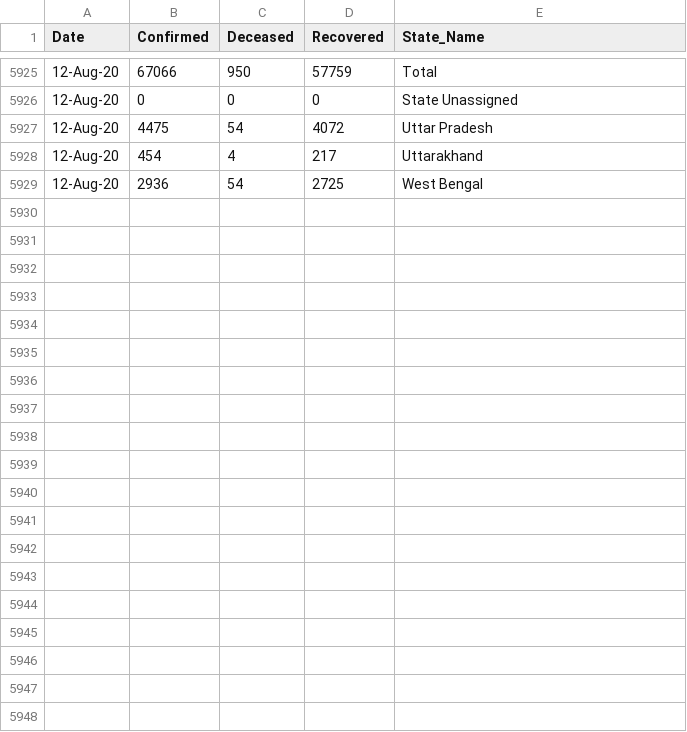
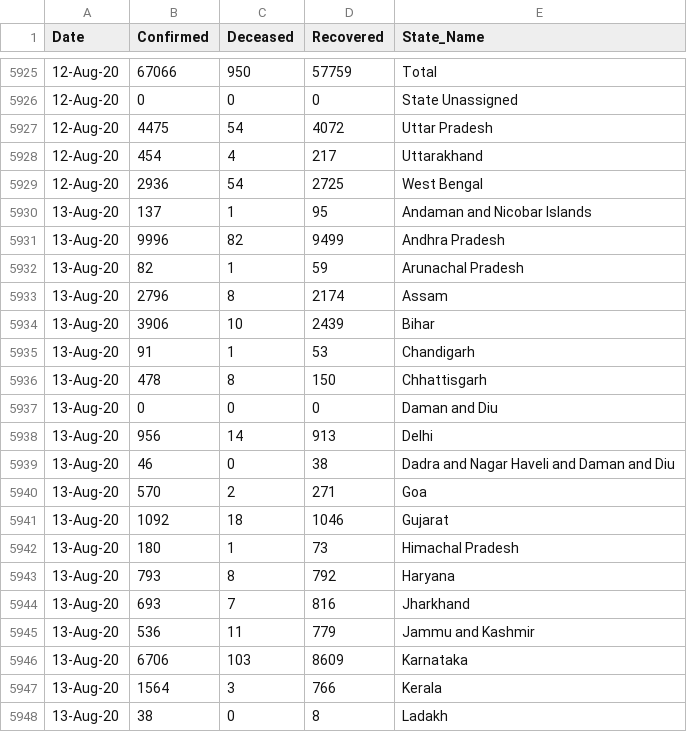
Before and after one commit to rkasale28/Covid-Data-Visualization, a CSV file: state_level_daily.csv, drawn as a sheet; only a part is shown, gaps mark what is left out; the diff covers the shown part only.

Commit message:
Updated Data

```diff
--- a/state_level_daily.csv
+++ b/state_level_daily.csv
@@ -5929 +5929,20 @@ Date,Confirmed,Deceased,Recovered,State_Name
 12-Aug-20,2936,54,2725,West Bengal
+13-Aug-20,137,1,95,Andaman and Nicobar Islands
+13-Aug-20,9996,82,9499,Andhra Pradesh
+13-Aug-20,82,1,59,Arunachal Pradesh
+13-Aug-20,2796,8,2174,Assam
+13-Aug-20,3906,10,2439,Bihar
+13-Aug-20,91,1,53,Chandigarh
+13-Aug-20,478,8,150,Chhattisgarh
+13-Aug-20,0,0,0,Daman and Diu
+13-Aug-20,956,14,913,Delhi
+13-Aug-20,46,0,38,Dadra and Nagar Haveli and Daman and Diu
+13-Aug-20,570,2,271,Goa
+13-Aug-20,1092,18,1046,Gujarat
+13-Aug-20,180,1,73,Himachal Pradesh
+13-Aug-20,793,8,792,Haryana
+13-Aug-20,693,7,816,Jharkhand
+13-Aug-20,536,11,779,Jammu and Kashmir
+13-Aug-20,6706,103,8609,Karnataka
+13-Aug-20,1564,3,766,Kerala
+13-Aug-20,38,0,8,Ladakh
```
Also changed, not shown: 20 added rows elsewhere in this file, district_level.csv, state_level_tested_daily.csv.
